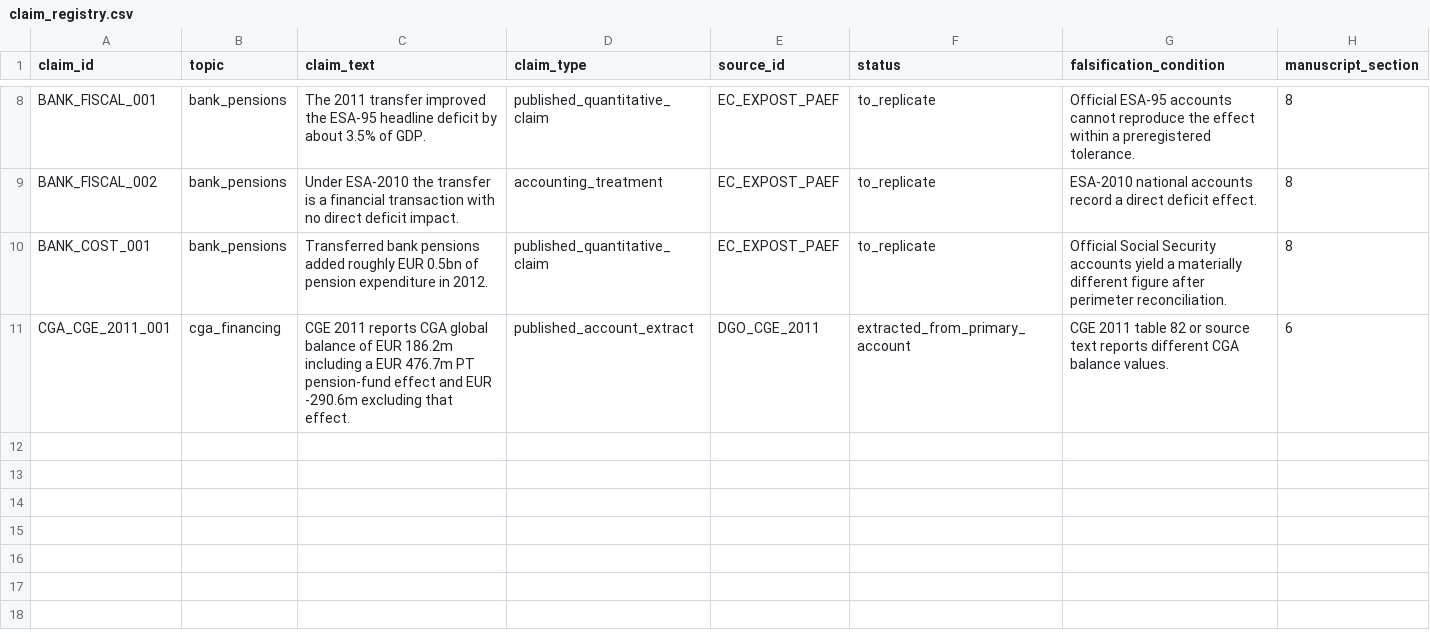
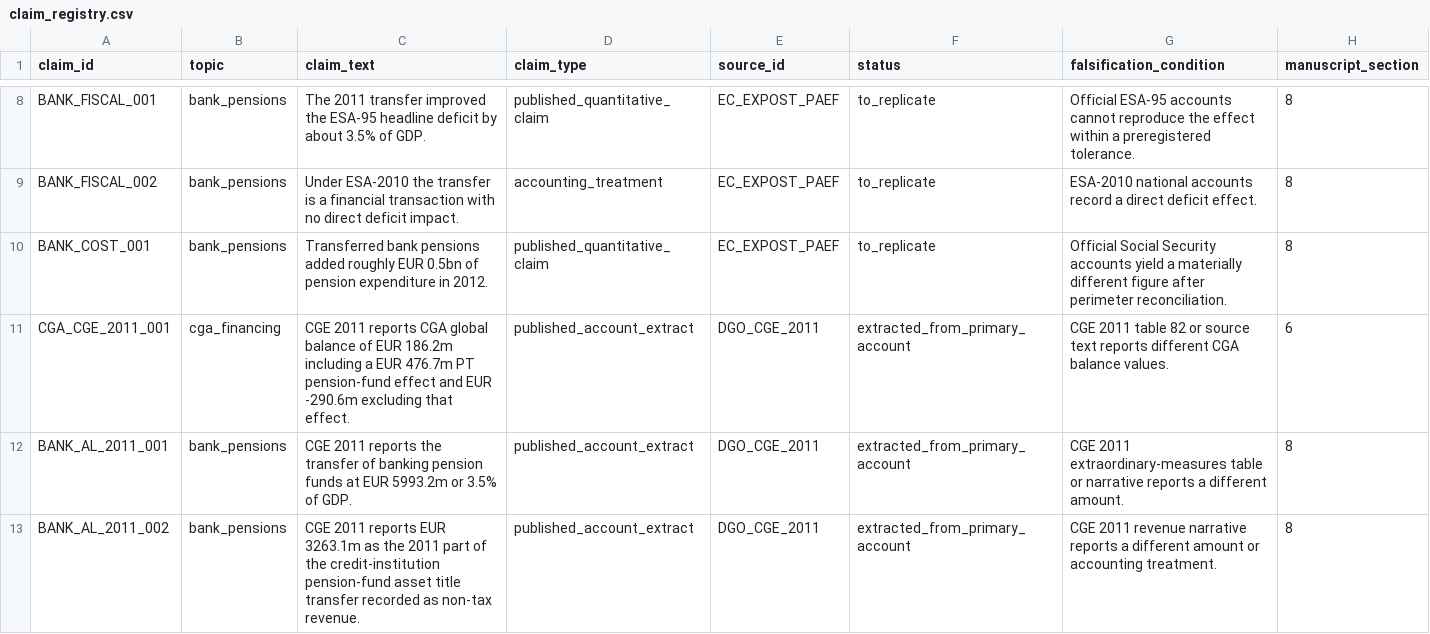
Before and after one commit to DiogoRibeiro7/portugal-public-pension-financing, a CSV file: evidence/claim_registry.csv, drawn as a sheet; only a part is shown, gaps mark what is left out.

```diff
--- a/evidence/claim_registry.csv
+++ b/evidence/claim_registry.csv
@@ -11 +11,3 @@ BANK_COST_001,bank_pensions,Transferred bank pensions added roughly EUR 0.5bn of
 CGA_CGE_2011_001,cga_financing,CGE 2011 reports CGA global balance of EUR 186.2m including a EUR 476.7m PT pension-fund effect and EUR -290.6m excluding that effect.,published_account_extract,DGO_CGE_2011,extracted_from_primary_account,CGE 2011 table 82 or source text reports different CGA balance values.,6
+BANK_AL_2011_001,bank_pensions,CGE 2011 reports the transfer of banking pension funds at EUR 5993.2m or 3.5% of GDP.,published_account_extract,DGO_CGE_2011,extracted_from_primary_account,CGE 2011 extraordinary-measures table or narrative reports a different amount.,8
+BANK_AL_2011_002,bank_pensions,CGE 2011 reports EUR 3263.1m as the 2011 part of the credit-institution pension-fund asset title transfer recorded as non-tax revenue.,published_account_extract,DGO_CGE_2011,extracted_from_primary_account,CGE 2011 revenue narrative reports a different amount or accounting treatment.,8
```
Also changed, not shown: evidence/data_quality_registry.csv, evidence/extraction_audit.csv, 9 other files.
